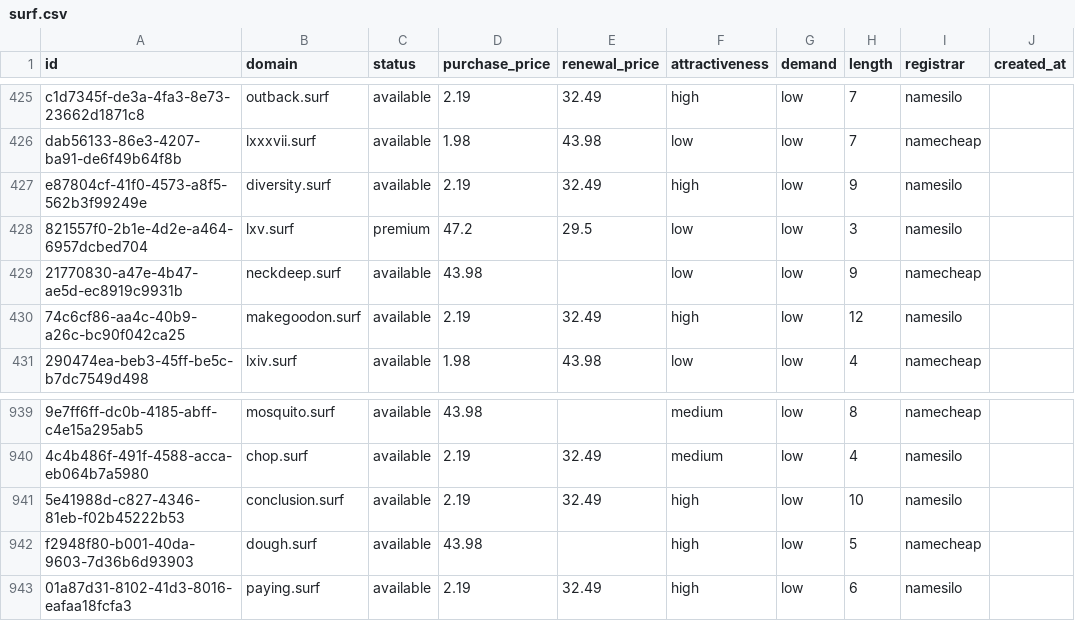
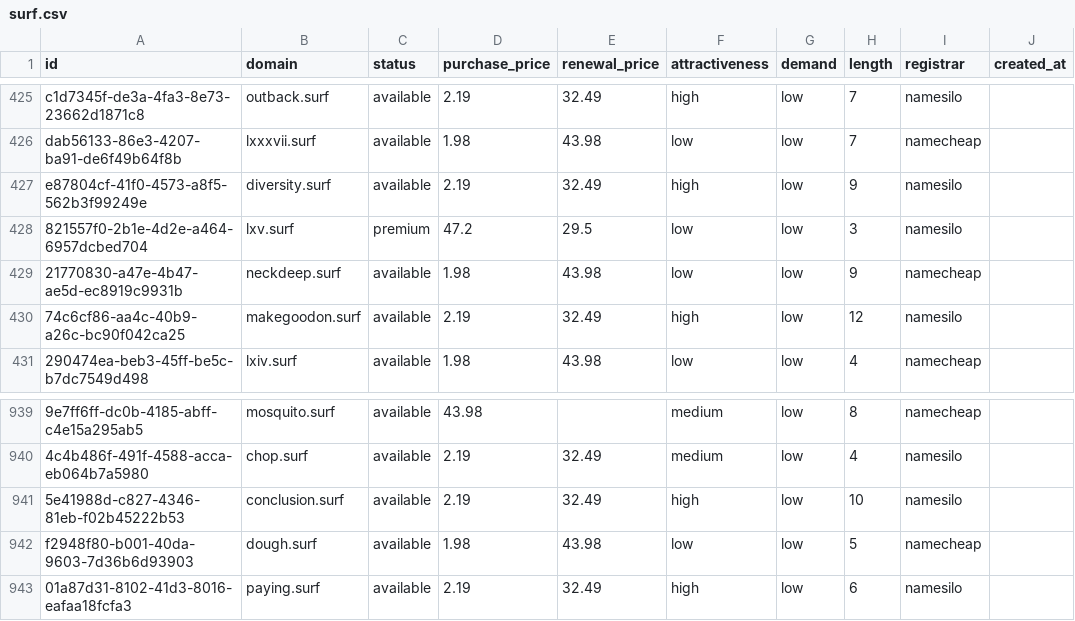
Before and after one commit to UniqueDomains/surf-oneword-domains, a CSV file: surf.csv, drawn as a sheet; only a part is shown, gaps mark what is left out; the diff names each change by its address in the sheet, - before the commit and + after, or states it on an @@ line.

Commit message:
Domains update

```diff
--- a/surf.csv
+++ b/surf.csv
-D429 (purchase_price): 43.98
+D429 (purchase_price): 1.98
-E429 (renewal_price): (empty)
+E429 (renewal_price): 43.98
-D942 (purchase_price): 43.98
+D942 (purchase_price): 1.98
-E942 (renewal_price): (empty)
+E942 (renewal_price): 43.98
-F942 (attractiveness): high
+F942 (attractiveness): low
```
Also changed, not shown: 4 other files.
